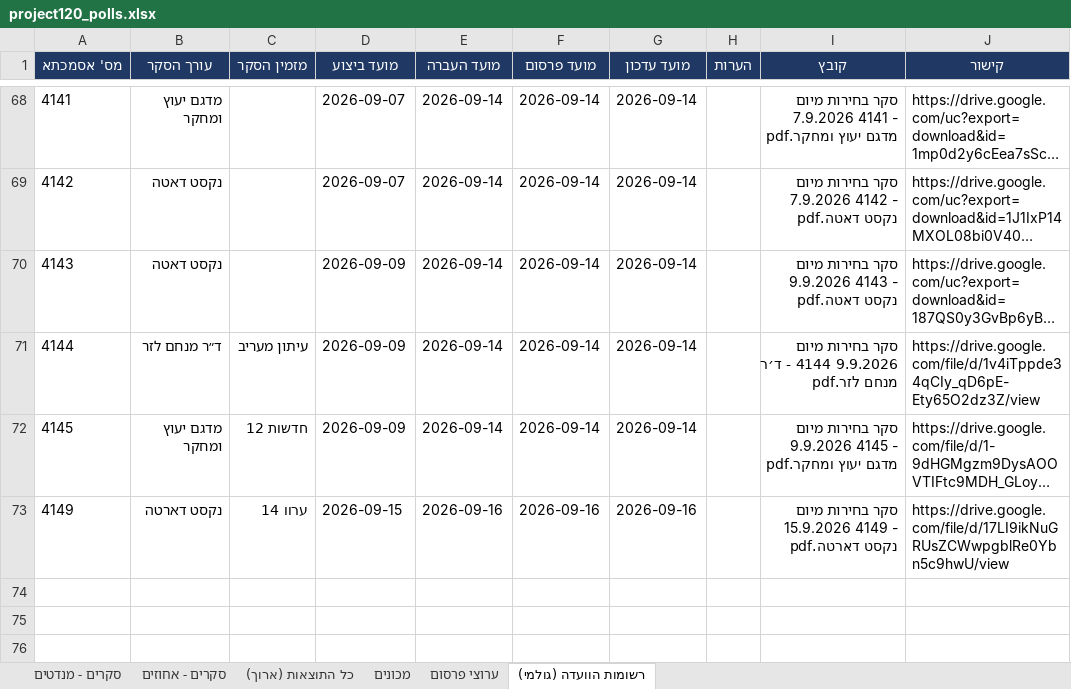
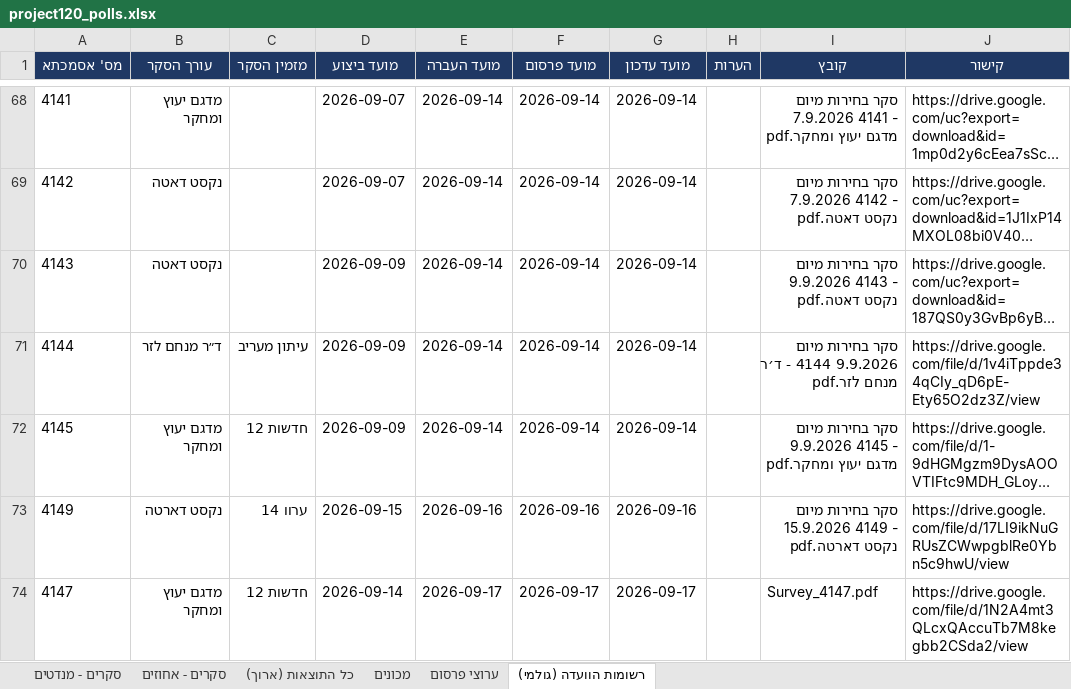
Before and after one commit to lautmanaha/project120, an Excel workbook: exports/project120_polls.xlsx, sheet רשומות הוועדה (גולמי), drawn as a sheet; only a part is shown, gaps mark what is left out; long unchanged cells end in …; values as stored, in another font and other column widths than the file's, no borders; the diff names each change by its address in the sheet, - before the commit and + after, or states it on an @@ line.

```diff
--- a/exports/project120_polls.xlsx (sheet רשומות הוועדה (גולמי))
+++ b/exports/project120_polls.xlsx (sheet רשומות הוועדה (גולמי))
+row 74: 4147 | מדגם יעוץ ומחקר | חדשות 12 | 2026-09-14 | 2026-09-17 | 2026-09-17 | 2026-09-17 |  | Survey_4147.pdf | https://drive.google.com/file/d/1N2A4mt3QLcxQAccuTb7M8kegbb2CSda2/view
```
Also changed, not shown: sheet כל התוצאות (ארוך), sheet סקרים - מנדטים, sheet סקרים - אחוזים, sheet ערוצי פרסום, sheet מכונים, 19 other files.
